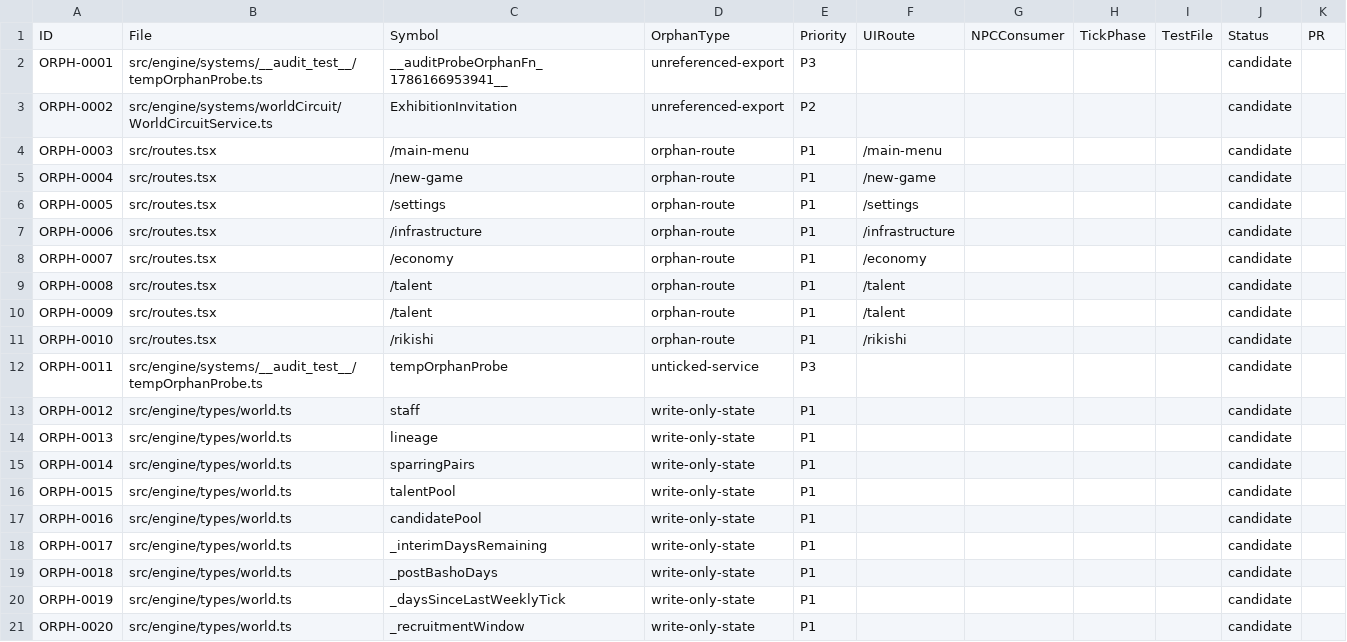
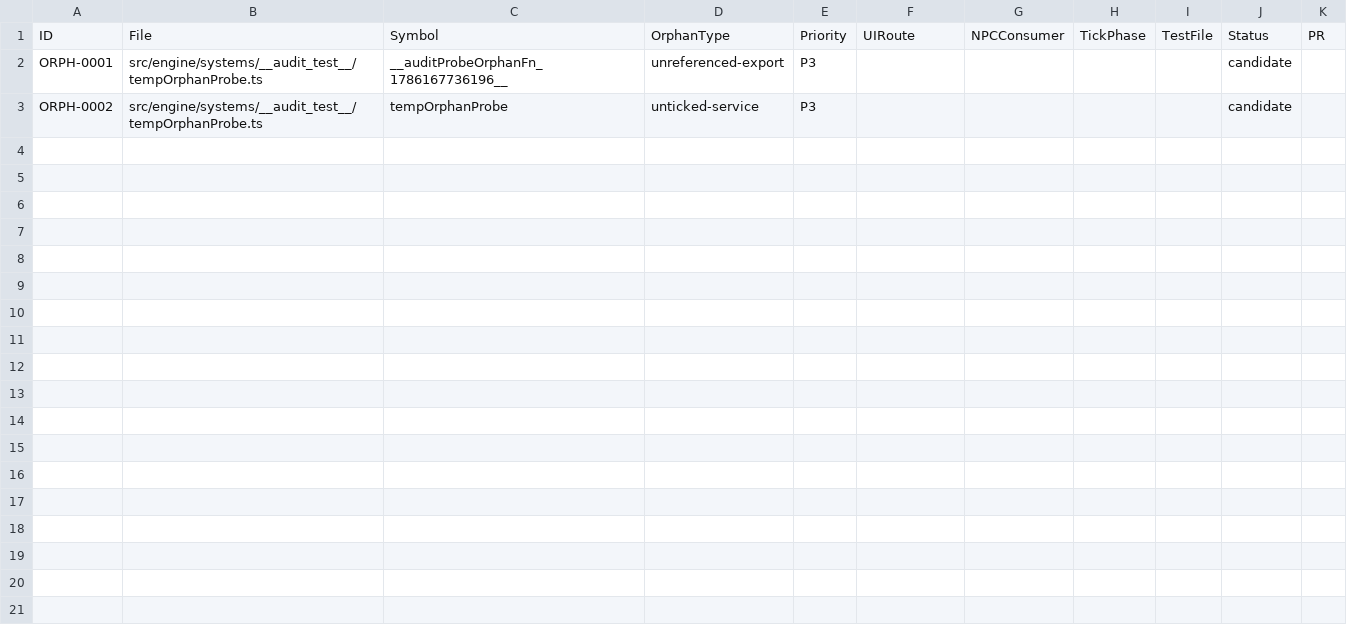
Before and after one commit to anguschoclab/Basho, a CSV file: .windsurf/audit/orphan-tracker.csv, drawn as a sheet; only a part is shown; the diff covers the shown part only.

Commit message:
fix: audit tests handle 0-entry baseline after orphan cleanup (Phase D/E)

```diff
--- a/.windsurf/audit/orphan-tracker.csv
+++ b/.windsurf/audit/orphan-tracker.csv
@@ -1,21 +1,3 @@
 ID,File,Symbol,OrphanType,Priority,UIRoute,NPCConsumer,TickPhase,TestFile,Status,PR
-"ORPH-0001","src/engine/systems/__audit_test__/tempOrphanProbe.ts","__auditProbeOrphanFn_1786166953941__","unreferenced-export","P3","","","","","candidate",""
-"ORPH-0002","src/engine/systems/worldCircuit/WorldCircuitService.ts","ExhibitionInvitation","unreferenced-export","P2","","","","","candidate",""
-"ORPH-0003","src/routes.tsx","/main-menu","orphan-route","P1","/main-menu","","","","candidate",""
-"ORPH-0004","src/routes.tsx","/new-game","orphan-route","P1","/new-game","","","","candidate",""
-"ORPH-0005","src/routes.tsx","/settings","orphan-route","P1","/settings","","","","candidate",""
-"ORPH-0006","src/routes.tsx","/infrastructure","orphan-route","P1","/infrastructure","","","","candidate",""
-"ORPH-0007","src/routes.tsx","/economy","orphan-route","P1","/economy","","","","candidate",""
-"ORPH-0008","src/routes.tsx","/talent","orphan-route","P1","/talent","","","","candidate",""
-"ORPH-0009","src/routes.tsx","/talent","orphan-route","P1","/talent","","","","candidate",""
-"ORPH-0010","src/routes.tsx","/rikishi","orphan-route","P1","/rikishi","","","","candidate",""
-"ORPH-0011","src/engine/systems/__audit_test__/tempOrphanProbe.ts","tempOrphanProbe","unticked-service","P3","","","","","candidate",""
-"ORPH-0012","src/engine/types/world.ts","staff","write-only-state","P1","","","","","candidate",""
-"ORPH-0013","src/engine/types/world.ts","lineage","write-only-state","P1","","","","","candidate",""
-"ORPH-0014","src/engine/types/world.ts","sparringPairs","write-only-state","P1","","","","","candidate",""
-"ORPH-0015","src/engine/types/world.ts","talentPool","write-only-state","P1","","","","","candidate",""
-"ORPH-0016","src/engine/types/world.ts","candidatePool","write-only-state","P1","","","","","candidate",""
-"ORPH-0017","src/engine/types/world.ts","_interimDaysRemaining","write-only-state","P1","","","","","candidate",""
-"ORPH-0018","src/engine/types/world.ts","_postBashoDays","write-only-state","P1","","","","","candidate",""
-"ORPH-0019","src/engine/types/world.ts","_daysSinceLastWeeklyTick","write-only-state","P1","","","","","candidate",""
-"ORPH-0020","src/engine/types/world.ts","_recruitmentWindow","write-only-state","P1","","","","","candidate",""
+"ORPH-0001","src/engine/systems/__audit_test__/tempOrphanProbe.ts","__auditProbeOrphanFn_1786167736196__","unreferenced-export","P3","","","","","candidate",""
+"ORPH-0002","src/engine/systems/__audit_test__/tempOrphanProbe.ts","tempOrphanProbe","unticked-service","P3","","","","","candidate",""
```
Also changed, not shown: 10 removed rows elsewhere in this file, 5 other files.
